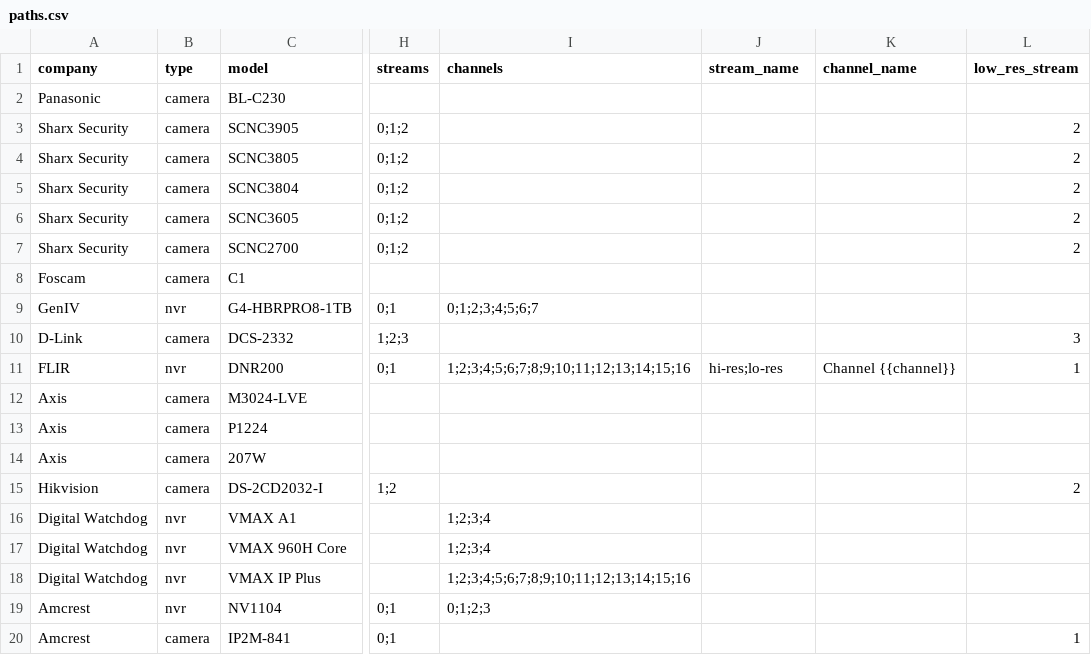
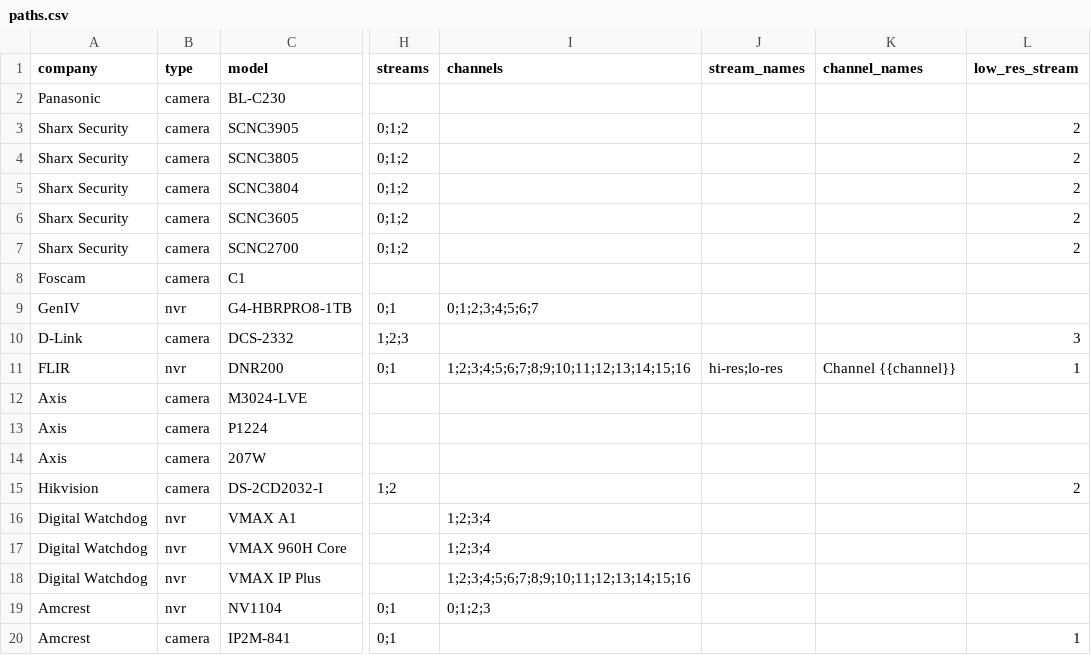
Before and after one commit to CamioCam/rtsp, a CSV file: cameras/paths.csv, drawn as a sheet; only a part is shown, gaps mark what is left out; the diff names each change by its address in the sheet, - before the commit and + after, or states it on an @@ line.

```diff
--- a/cameras/paths.csv
+++ b/cameras/paths.csv
-J1: stream_name
+J1: stream_names
-K1: channel_name
+K1: channel_names
```
Also changed, not shown: configs/configs.csv.
